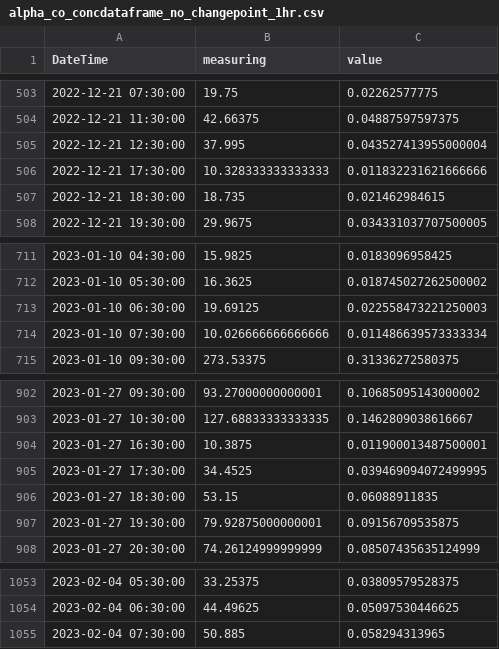
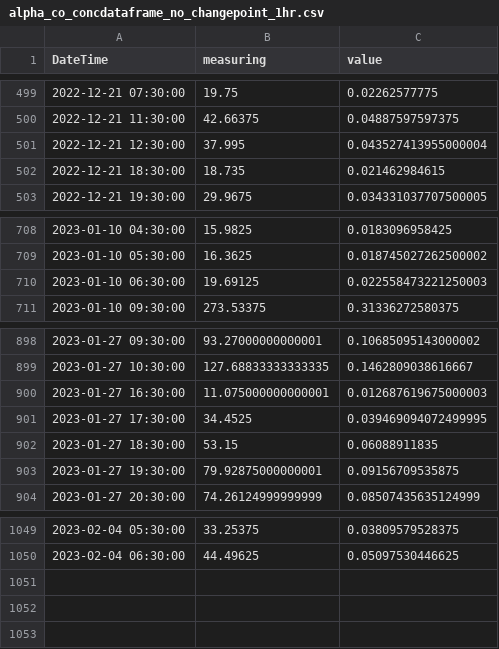
Before and after one commit to campofernando/lcqar-low-cost-monit-proc, a CSV file: data-pre-processing/data/output/alpha_co_concdataframe_no_changepoint_1hr.csv, drawn as a sheet; only a part is shown, gaps mark what is left out; the diff covers the shown part only.

```diff
--- a/data-pre-processing/data/output/alpha_co_concdataframe_no_changepoint_1hr.csv
+++ b/data-pre-processing/data/output/alpha_co_concdataframe_no_changepoint_1hr.csv
@@ -505,3 +501,2 @@ DateTime,measuring,value
 2022-12-21 12:30:00,37.995,0.043527413955000004
-2022-12-21 17:30:00,10.328333333333333,0.011832231621666666
 2022-12-21 18:30:00,18.735,0.021462984615
@@ -713,3 +710,2 @@ DateTime,measuring,value
 2023-01-10 06:30:00,19.69125,0.022558473221250003
-2023-01-10 07:30:00,10.026666666666666,0.011486639573333334
 2023-01-10 09:30:00,273.53375,0.31336272580375
@@ -903,3 +899,3 @@ DateTime,measuring,value
 2023-01-27 10:30:00,127.68833333333335,0.1462809038616667
-2023-01-27 16:30:00,10.3875,0.011900013487500001
+2023-01-27 16:30:00,11.075000000000001,0.012687619675000003
 2023-01-27 17:30:00,34.4525,0.039469094072499995
@@ -1054,2 +1050 @@ DateTime,measuring,value
 2023-02-04 06:30:00,44.49625,0.05097530446625
-2023-02-04 07:30:00,50.885,0.058294313965
```
Also changed, not shown: 4 added rows and 6 removed rows elsewhere in this file, data-pre-processing/data/output/alpha_co_concvalid_data.csv, data-pre-processing/data/output/alpha_co_concvalid_data_1HR.csv, 12 other files.
